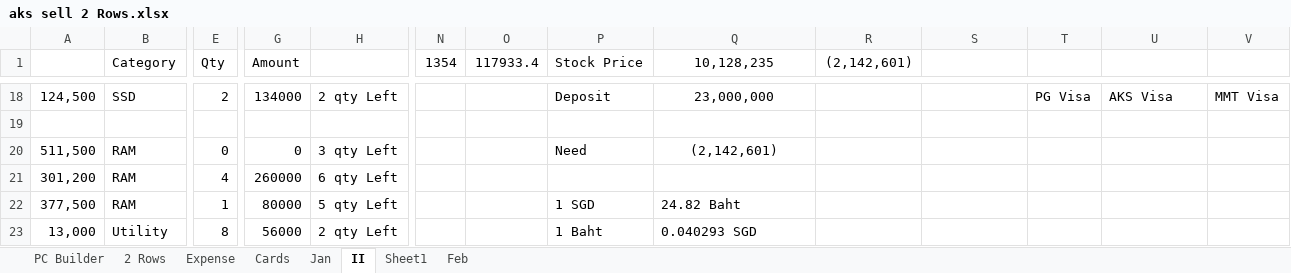
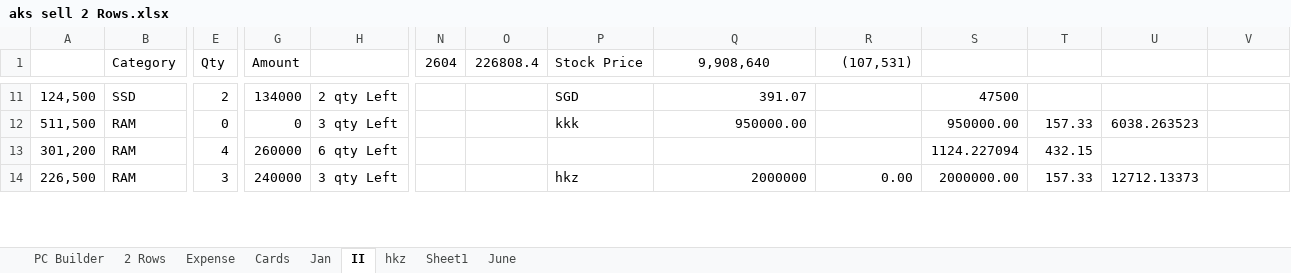
Before and after one commit to aksoe17/aksdata, an Excel workbook: aks sell 2 Rows.xlsx, sheet II, drawn as a sheet; only a part is shown, gaps mark what is left out; values as stored, in another font and other column widths than the file's, no borders; conditional formats and table styles not drawn; removed rows and columns are numbered as before the commit, all else as after; rows hold the shown columns only; the diff covers the shown part only; the diff names each change by its address in the sheet, - before the commit and + after, or states it on an @@ line.

Commit message:
7th June

```diff
--- a/aks sell 2 Rows.xlsx (sheet II)
+++ b/aks sell 2 Rows.xlsx (sheet II)
-sheet tab: Feb
+sheet tab: hkz
+sheet tab: June
-N1: 1354
+N1: 2604
-O1: 117933.4
+O1: 226808.4
-Q1: 10,128,235
+Q1: 9,908,640
-R1: (2,142,601)
+R1: (107,531)
-P11 (Stock Price): Deposit
+P11 (Stock Price): SGD
-Q11 (9,908,640): 23,000,000
+Q11 (9,908,640): 391.07
-Q11 alignment: center
+Q11 alignment: right
-S11: (empty)
+S11: 47500
-T11: PG Visa
+T11: (empty)
-U11: AKS Visa
+U11: (empty)
-V11: MMT Visa
+V11: (empty)
-row 19: (empty)
-P12 (Stock Price): Need
+P12 (Stock Price): kkk
-Q12 (9,908,640): (2,142,601)
+Q12 (9,908,640): 950000.00
-Q12 alignment: center
+Q12 alignment: right
-S12: (empty)
+S12: 950000.00
-T12: (empty)
+T12: 157.33
-U12: (empty)
+U12: 6038.263523
-S13: (empty)
+S13: 1124.227094
-T13: (empty)
+T13: 432.15
-A14: 377,500
+A14: 226,500
-E14 (Qty): 1
+E14 (Qty): 3
-G14 (Amount): 80000
+G14 (Amount): 240000
-H14: 5 qty Left
+H14: 3 qty Left
-P14 (Stock Price): 1 SGD
+P14 (Stock Price): hkz
-Q14 (9,908,640): 24.82 Baht
+Q14 (9,908,640): 2000000
-R14 ((107,531)): (empty)
+R14 ((107,531)): 0.00
-S14: (empty)
+S14: 2000000.00
-T14: (empty)
+T14: 157.33
-U14: (empty)
+U14: 12712.13373
-row 23: 13,000 | Utility | 8 | 56000 | 2 qty Left |  |  | 1 Baht | 0.040293 SGD
```
Also changed, not shown: 32 added rows, 28 removed rows, 107 edited cells and cell formats elsewhere in this sheet, formulas that keep their value.
